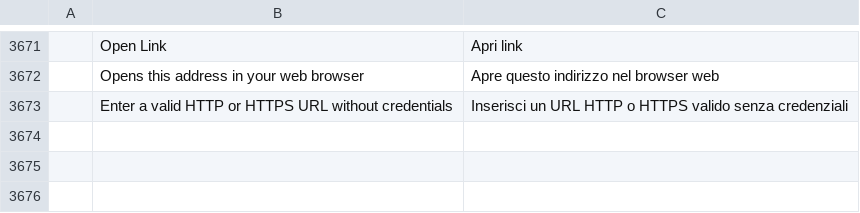
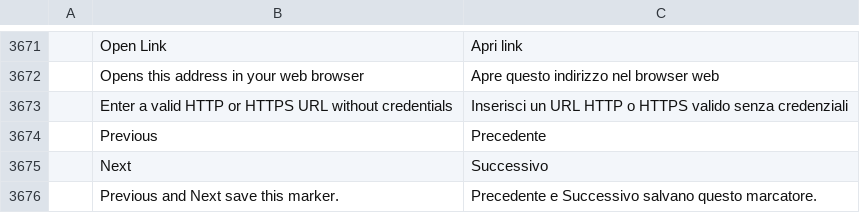
Before and after one commit to FredApps/filmcraft, a TSV file: crates/ui-egui/src/i18n/it.tsv, drawn as a sheet; only a part is shown, gaps mark what is left out; the diff names each change by its address in the sheet, - before the commit and + after, or states it on an @@ line.

```diff
--- a/crates/ui-egui/src/i18n/it.tsv
+++ b/crates/ui-egui/src/i18n/it.tsv
+row 3674:  | Previous | Precedente
+row 3675:  | Next | Successivo
+row 3676:  | Previous and Next save this marker. | Precedente e Successivo salvano questo marcatore.
```
Also changed, not shown: crates/ui-egui/src/i18n/ja.tsv, crates/ui-egui/src/i18n/ko.tsv, 11 other files.
